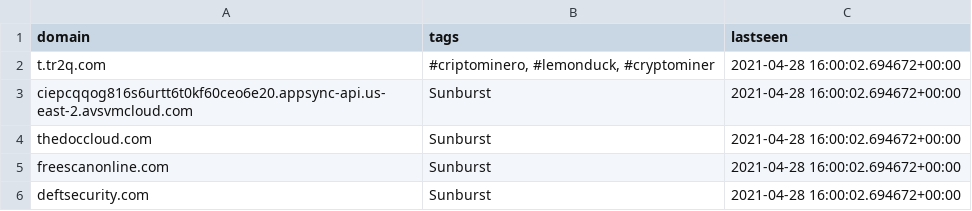
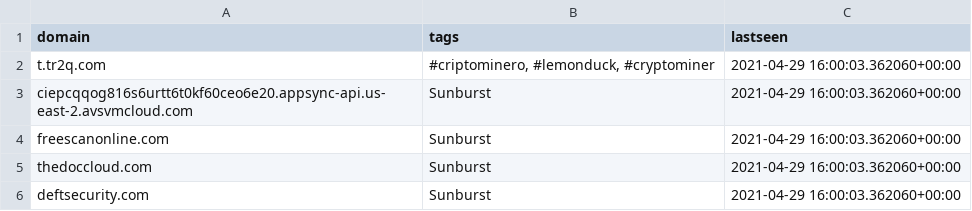
Before and after one commit to PerchSecurity/PerchLabs, a CSV file: domains.csv, drawn as a sheet.

```diff
--- a/domains.csv
+++ b/domains.csv
@@ -1,6 +1,6 @@
 "domain","tags","lastseen"
-"t.tr2q.com","#criptominero, #lemonduck, #cryptominer","2021-04-28 16:00:02.694672+00:00"
-"ciepcqqog816s6urtt6t0kf60ceo6e20.appsync-api.us-east-2.avsvmcloud.com","Sunburst","2021-04-28 16:00:02.694672+00:00"
-"thedoccloud.com","Sunburst","2021-04-28 16:00:02.694672+00:00"
-"freescanonline.com","Sunburst","2021-04-28 16:00:02.694672+00:00"
-"deftsecurity.com","Sunburst","2021-04-28 16:00:02.694672+00:00"
+"t.tr2q.com","#criptominero, #lemonduck, #cryptominer","2021-04-29 16:00:03.362060+00:00"
+"ciepcqqog816s6urtt6t0kf60ceo6e20.appsync-api.us-east-2.avsvmcloud.com","Sunburst","2021-04-29 16:00:03.362060+00:00"
+"freescanonline.com","Sunburst","2021-04-29 16:00:03.362060+00:00"
+"thedoccloud.com","Sunburst","2021-04-29 16:00:03.362060+00:00"
+"deftsecurity.com","Sunburst","2021-04-29 16:00:03.362060+00:00"
```
Also changed, not shown: ips.csv, 1 other file.
